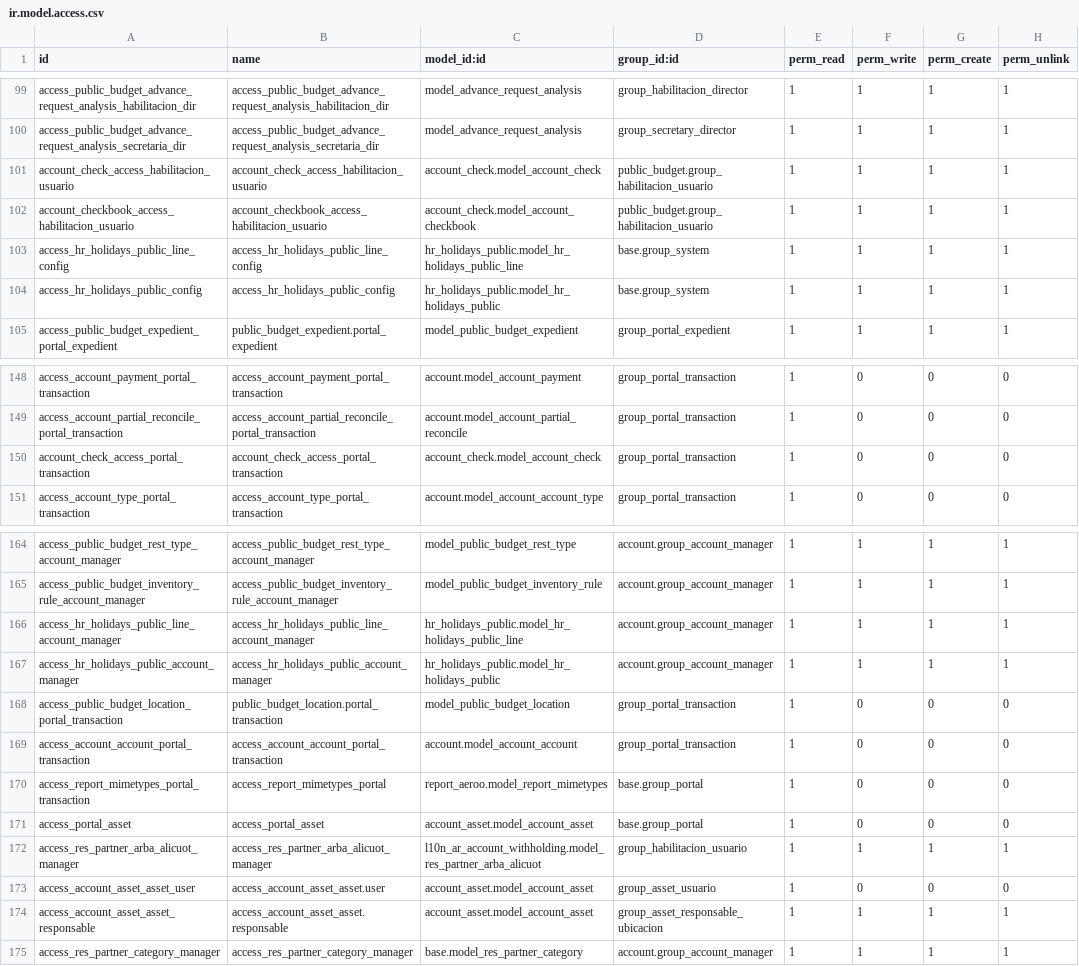
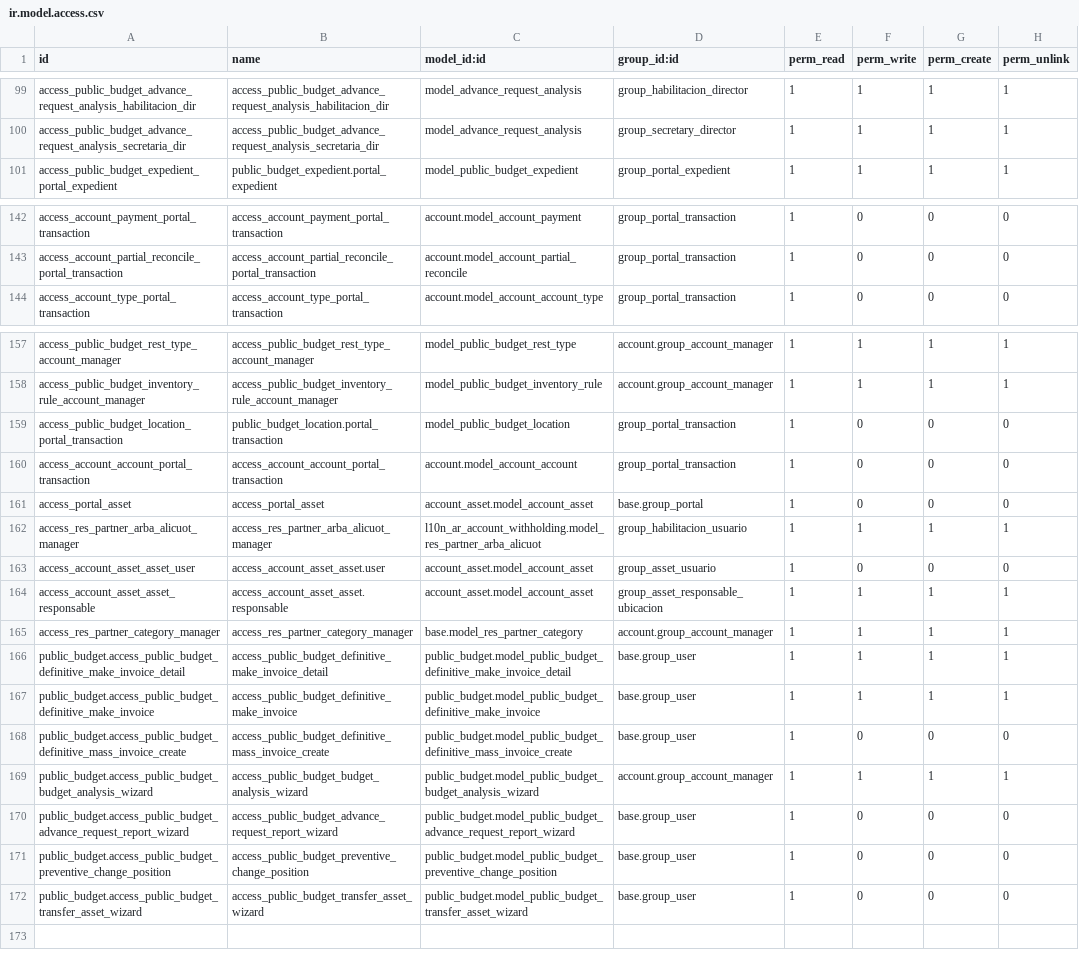
Before and after one commit to ingadhoc/odoo-public-administration, a CSV file: public_budget/security/ir.model.access.csv, drawn as a sheet; only a part is shown, gaps mark what is left out; removed rows and columns are numbered as before the commit, all else as after; the diff covers the shown part only; the diff names each change by its address in the sheet, - before the commit and + after, or states it on an @@ line.

Commit message:
[MIG] public_budget: Migration to 15.0

```diff
--- a/public_budget/security/ir.model.access.csv
+++ b/public_budget/security/ir.model.access.csv
-row 101: account_check_access_habilitacion_usuario | account_check_access_habilitacion_usuario | account_check.model_account_check | public_budget.group_habilitacion_usuario | 1 | 1 | 1 | 1
-row 102: account_checkbook_access_habilitacion_usuario | account_checkbook_access_habilitacion_usuario | account_check.model_account_checkbook | public_budget.group_habilitacion_usuario | 1 | 1 | 1 | 1
-row 103: access_hr_holidays_public_line_config | access_hr_holidays_public_line_config | hr_holidays_public.model_hr_holidays_public_line | base.group_system | 1 | 1 | 1 | 1
-row 104: access_hr_holidays_public_config | access_hr_holidays_public_config | hr_holidays_public.model_hr_holidays_public | base.group_system | 1 | 1 | 1 | 1
-row 150: account_check_access_portal_transaction | account_check_access_portal_transaction | account_check.model_account_check | group_portal_transaction | 1 | 0 | 0 | 0
-row 166: access_hr_holidays_public_line_account_manager | access_hr_holidays_public_line_account_manager | hr_holidays_public.model_hr_holidays_public_line | account.group_account_manager | 1 | 1 | 1 | 1
-row 167: access_hr_holidays_public_account_manager | access_hr_holidays_public_account_manager | hr_holidays_public.model_hr_holidays_public | account.group_account_manager | 1 | 1 | 1 | 1
-row 170: access_report_mimetypes_portal_transaction | access_report_mimetypes_portal | report_aeroo.model_report_mimetypes | base.group_portal | 1 | 0 | 0 | 0
+row 166: public_budget.access_public_budget_definitive_make_invoice_detail | access_public_budget_definitive_make_invoice_detail | public_budget.model_public_budget_definitive_make_invoice_detail | base.group_user | 1 | 1 | 1 | 1
+row 167: public_budget.access_public_budget_definitive_make_invoice | access_public_budget_definitive_make_invoice | public_budget.model_public_budget_definitive_make_invoice | base.group_user | 1 | 1 | 1 | 1
+row 168: public_budget.access_public_budget_definitive_mass_invoice_create | access_public_budget_definitive_mass_invoice_create | public_budget.model_public_budget_definitive_mass_invoice_create | base.group_user | 1 | 0 | 0 | 0
+row 169: public_budget.access_public_budget_budget_analysis_wizard | access_public_budget_budget_analysis_wizard | public_budget.model_public_budget_budget_analysis_wizard | account.group_account_manager | 1 | 1 | 1 | 1
+row 170: public_budget.access_public_budget_advance_request_report_wizard | access_public_budget_advance_request_report_wizard | public_budget.model_public_budget_advance_request_report_wizard | base.group_user | 1 | 0 | 0 | 0
+row 171: public_budget.access_public_budget_preventive_change_position | access_public_budget_preventive_change_position | public_budget.model_public_budget_preventive_change_position | base.group_user | 1 | 0 | 0 | 0
+row 172: public_budget.access_public_budget_transfer_asset_wizard | access_public_budget_transfer_asset_wizard | public_budget.model_public_budget_transfer_asset_wizard | base.group_user | 1 | 0 | 0 | 0
```
Also changed, not shown: 2 removed rows and 3 edited cells elsewhere in this file, 51 other files.
